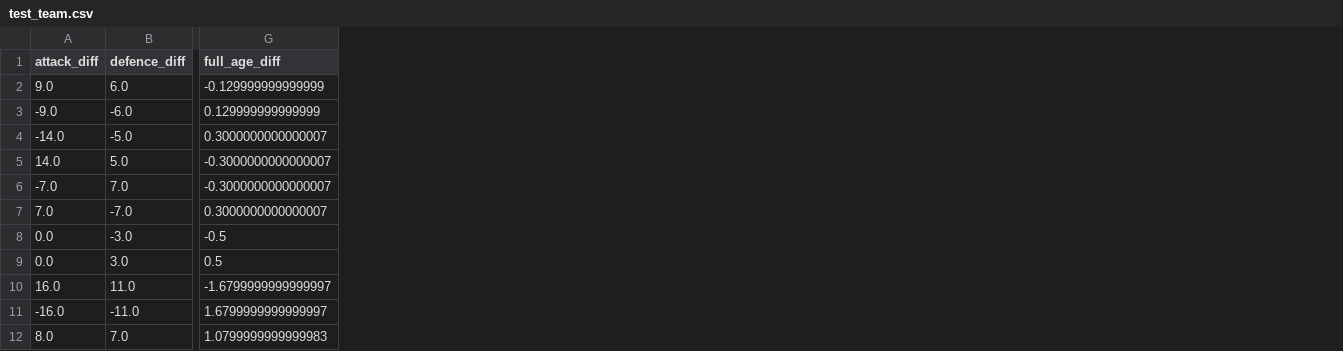
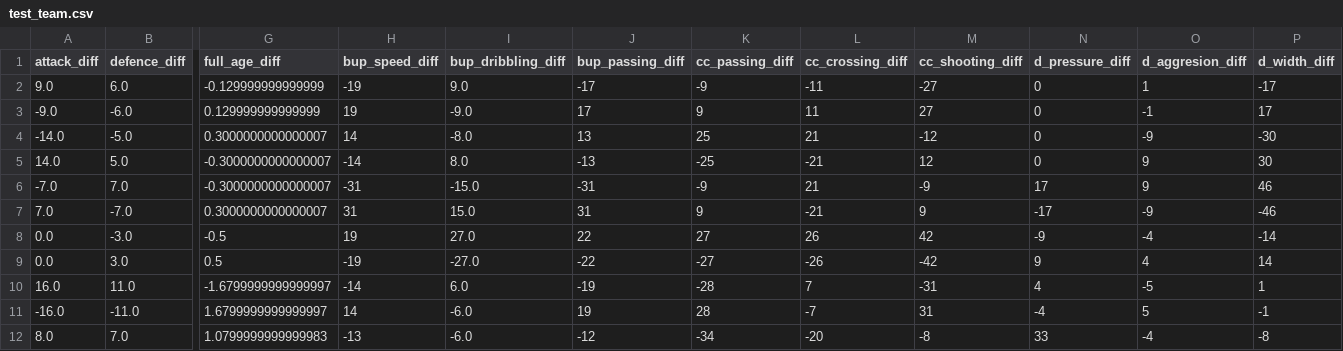
Before and after one commit to AC209aWC2018/World-Cup-2018, a CSV file: data/test_team.csv, drawn as a sheet; only a part is shown, gaps mark what is left out; the diff names each change by its address in the sheet, - before the commit and + after, or states it on an @@ line.

Commit message:
Updated some team and player data

```diff
--- a/data/test_team.csv
+++ b/data/test_team.csv
+column H (bup_speed_diff), rows 2-12: -19 | 19 | 14 | -14 | -31 | 31 | 19 | -19 | -14 | 14 | -13
+column I (bup_dribbling_diff), rows 2-12: 9.0 | -9.0 | -8.0 | 8.0 | -15.0 | 15.0 | 27.0 | -27.0 | 6.0 | -6.0 | -6.0
+column J (bup_passing_diff), rows 2-12: -17 | 17 | 13 | -13 | -31 | 31 | 22 | -22 | -19 | 19 | -12
+column K (cc_passing_diff), rows 2-12: -9 | 9 | 25 | -25 | -9 | 9 | 27 | -27 | -28 | 28 | -34
+column L (cc_crossing_diff), rows 2-12: -11 | 11 | 21 | -21 | 21 | -21 | 26 | -26 | 7 | -7 | -20
+column M (cc_shooting_diff), rows 2-12: -27 | 27 | -12 | 12 | -9 | 9 | 42 | -42 | -31 | 31 | -8
+column N (d_pressure_diff), rows 2-12: 0 | 0 | 0 | 0 | 17 | -17 | -9 | 9 | 4 | -4 | 33
+column O (d_aggresion_diff), rows 2-12: 1 | -1 | -9 | 9 | 9 | -9 | -4 | 4 | -5 | 5 | -4
+column P (d_width_diff), rows 2-12: -17 | 17 | -30 | 30 | 46 | -46 | -14 | 14 | 1 | -1 | -8
```
Also changed, not shown: 10 other files.
